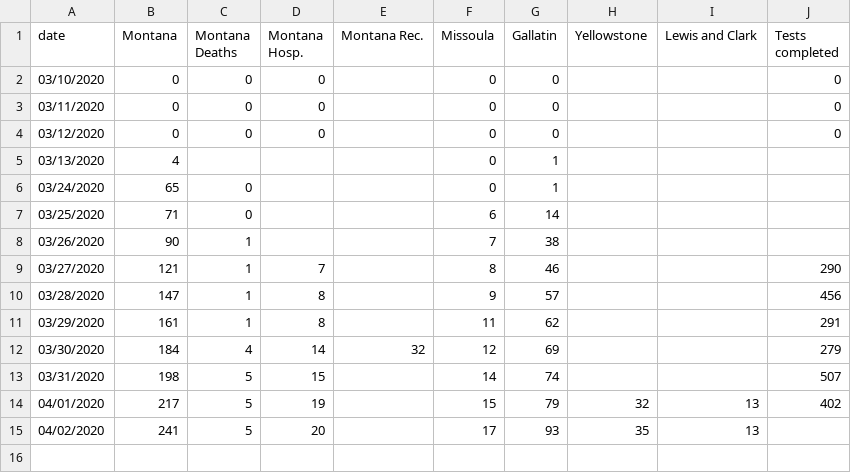
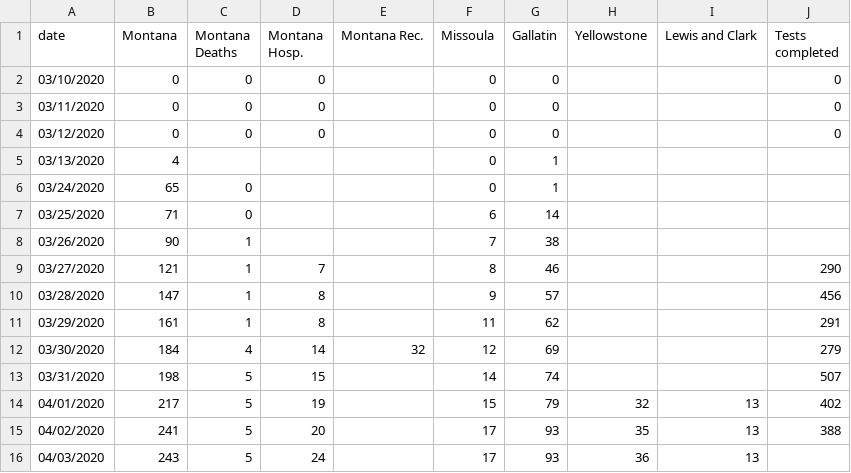
Before and after one commit to nicksilver/missoula-covid19-website, a CSV file: data/mt_covid19_update.csv, drawn as a sheet.

```diff
--- a/data/mt_covid19_update.csv
+++ b/data/mt_covid19_update.csv
@@ -14,2 +14,3 @@ date,Montana,Montana Deaths,Montana Hosp.,Montana Rec.,Missoula,Gallatin,Yellows
 04/01/2020,217,5,19,,15,79,32,13,402
-04/02/2020,241,5,20,,17,93,35,13,
+04/02/2020,241,5,20,,17,93,35,13,388
+04/03/2020,243,5,24,,17,93,36,13,
```
Also changed, not shown: 1 other file.
